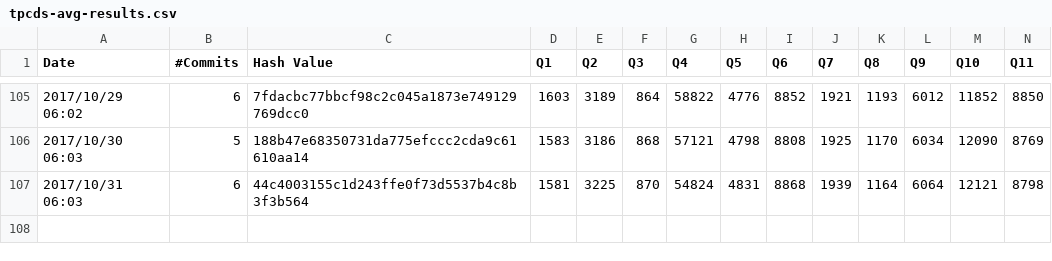
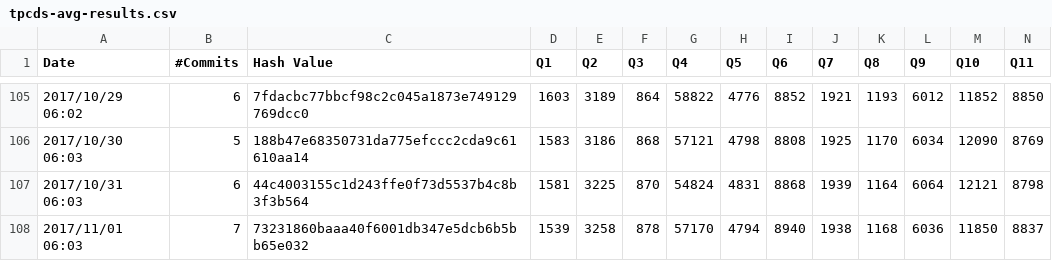
Before and after one commit to maropu/spark-tpcds-datagen, a CSV file: reports/tpcds-avg-results.csv, drawn as a sheet; only a part is shown, gaps mark what is left out; rows hold the shown columns only; the diff names each change by its address in the sheet, - before the commit and + after, or states it on an @@ line.

Commit message:
[AUTOMATICALLY GENERATED] Update TPCDS reports in 2017/11/01 06:10

```diff
--- a/reports/tpcds-avg-results.csv
+++ b/reports/tpcds-avg-results.csv
+row 108: 2017/11/01 06:03 | 7 | 73231860baaa40f6001db347e5dcb6b5bb65e032 | 1539 | 3258 | 878 | 57170 | 4794 | 8940 | 1938 | 1168 | 6036 | 11850 | 8837
```
Also changed, not shown: 1 other file.
